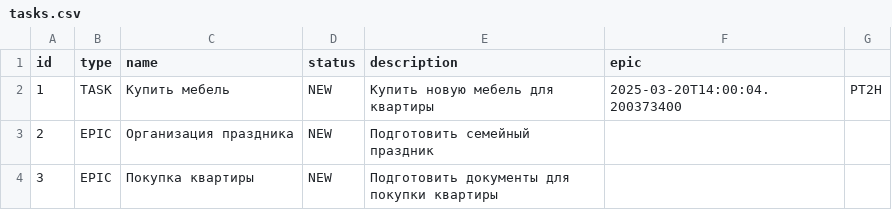
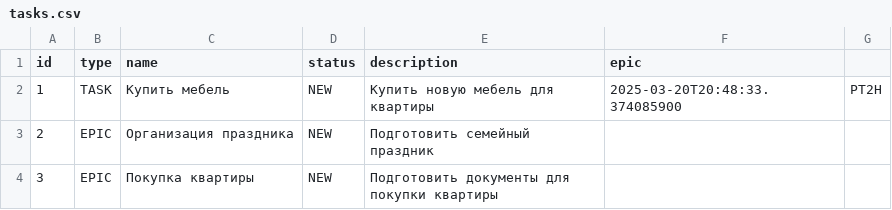
Before and after one commit to Karppow/java-kanban, a CSV file: tasks.csv, drawn as a sheet.

```diff
--- a/tasks.csv
+++ b/tasks.csv
@@ -1,3 +1,3 @@
 id,type,name,status,description,epic
-1,TASK,Купить мебель,NEW,Купить новую мебель для квартиры,2025-03-20T14:00:04.200373400,PT2H
+1,TASK,Купить мебель,NEW,Купить новую мебель для квартиры,2025-03-20T20:48:33.374085900,PT2H
 2,EPIC,Организация праздника,NEW,Подготовить семейный праздник,
```
Also changed, not shown: 1 other file.
